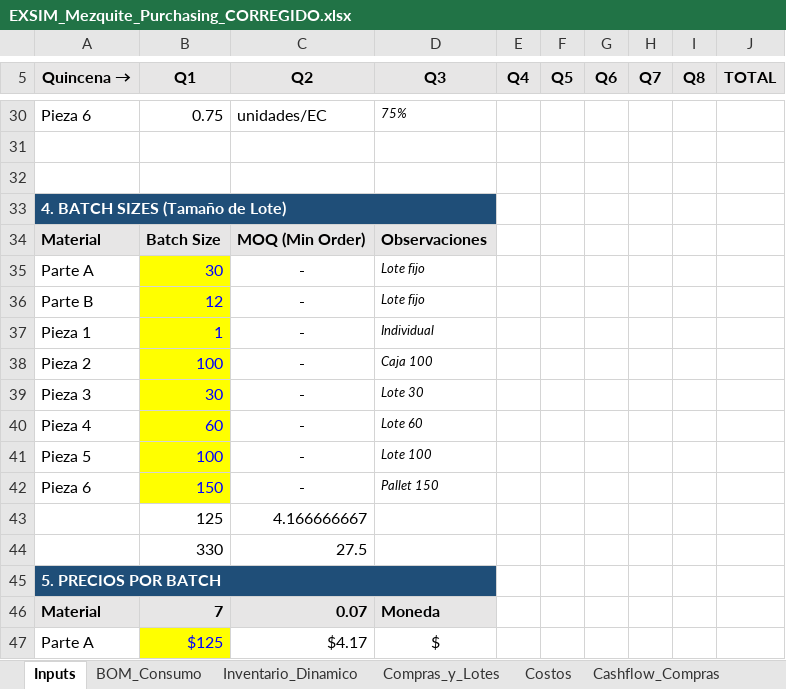
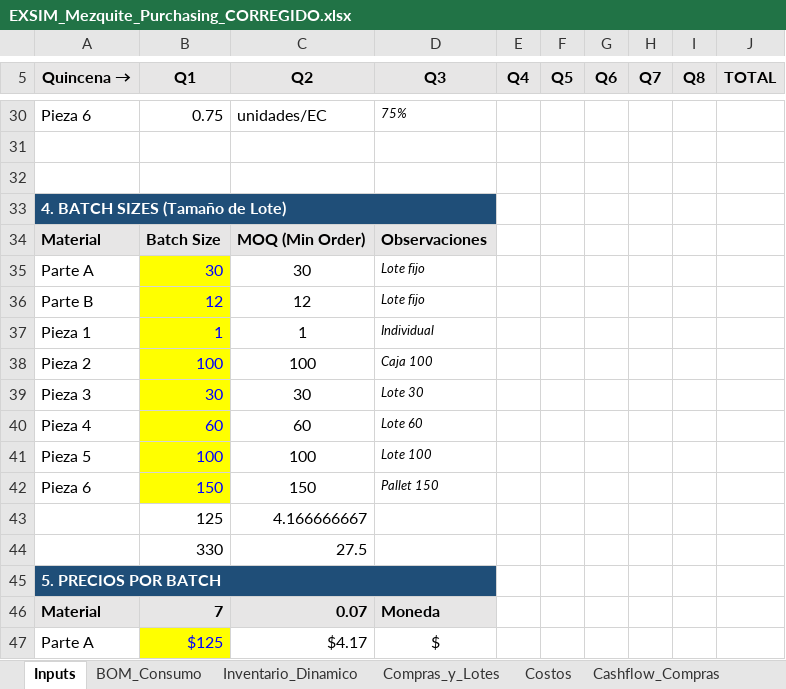
Before and after one commit to albertoquiroga-ctrl/BusinessSim, an Excel workbook: EXSIM_Mezquite_Purchasing_CORREGIDO.xlsx, sheet Inputs, drawn as a sheet; only a part is shown, gaps mark what is left out; values as stored, in another font and other column widths than the file's, no borders; the diff names each change by its address in the sheet, - before the commit and + after, or states it on an @@ line.

Commit message:
Update EXSIM_Mezquite_Purchasing_CORREGIDO.xlsx with revised data

```diff
--- a/EXSIM_Mezquite_Purchasing_CORREGIDO.xlsx (sheet Inputs)
+++ b/EXSIM_Mezquite_Purchasing_CORREGIDO.xlsx (sheet Inputs)
-C35 (Q2): -
+C35 (Q2): 30
-C36 (Q2): -
+C36 (Q2): 12
-C37 (Q2): -
+C37 (Q2): 1
-C38 (Q2): -
+C38 (Q2): 100
-C39 (Q2): -
+C39 (Q2): 30
-C40 (Q2): -
+C40 (Q2): 60
-C41 (Q2): -
+C41 (Q2): 100
-C42 (Q2): -
+C42 (Q2): 150
```
